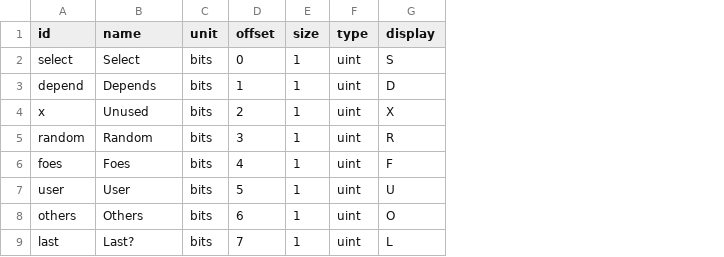
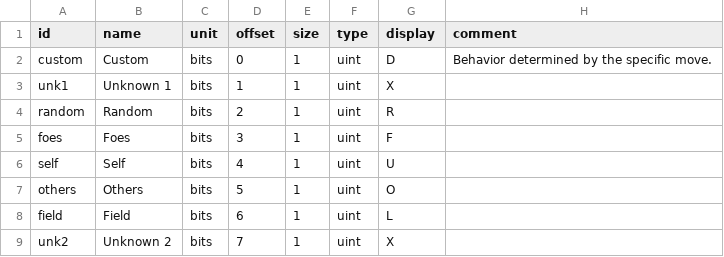
Before and after one commit to andrew-vant/romtool, a TSV file: src/romtool/maps/Pokemon Ruby (US)/bitfields/targeting.tsv, drawn as a sheet; removed rows and columns are numbered as before the commit, all else as after; the diff names each change by its address in the sheet, - before the commit and + after, or states it on an @@ line.

Commit message:
Fix targeting bitfield
All bits were off by one; there is no 'select' bit. 'Select' targeting
is what you get when no bits are set.

```diff
--- a/src/romtool/maps/Pokemon Ruby (US)/bitfields/targeting.tsv
+++ b/src/romtool/maps/Pokemon Ruby (US)/bitfields/targeting.tsv
+column H (comment), row 2: Behavior determined by the specific move.
-A2 (id): select
+A2 (id): custom
-B2 (name): Select
+B2 (name): Custom
-G2 (display): S
+G2 (display): D
-row 3: depend | Depends | bits | 1 | 1 | uint | D
-A3 (id): x
+A3 (id): unk1
-B3 (name): Unused
+B3 (name): Unknown 1
-D3 (offset): 2
+D3 (offset): 1
-D4 (offset): 3
+D4 (offset): 2
-D5 (offset): 4
+D5 (offset): 3
-A6 (id): user
+A6 (id): self
-B6 (name): User
+B6 (name): Self
-D6 (offset): 5
+D6 (offset): 4
-D7 (offset): 6
+D7 (offset): 5
-A8 (id): last
+A8 (id): field
-B8 (name): Last?
+B8 (name): Field
-D8 (offset): 7
+D8 (offset): 6
+row 9: unk2 | Unknown 2 | bits | 7 | 1 | uint | X
```
